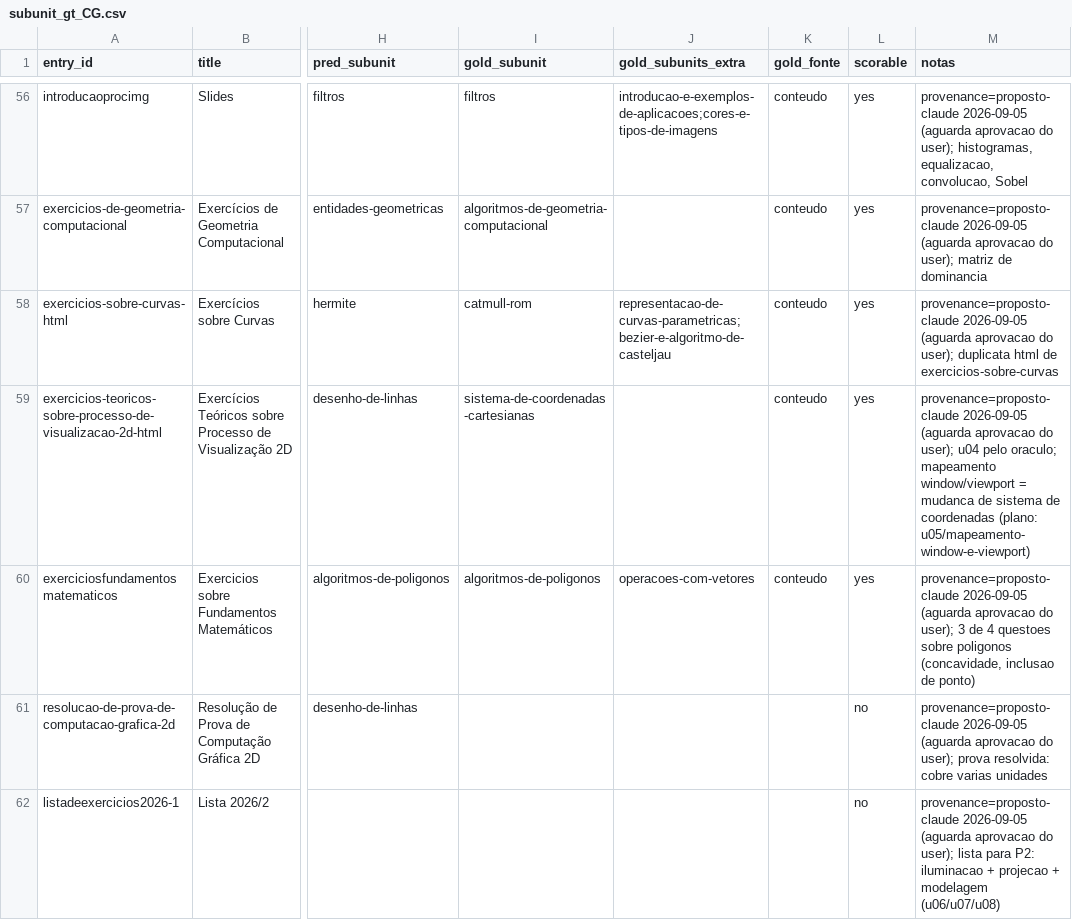
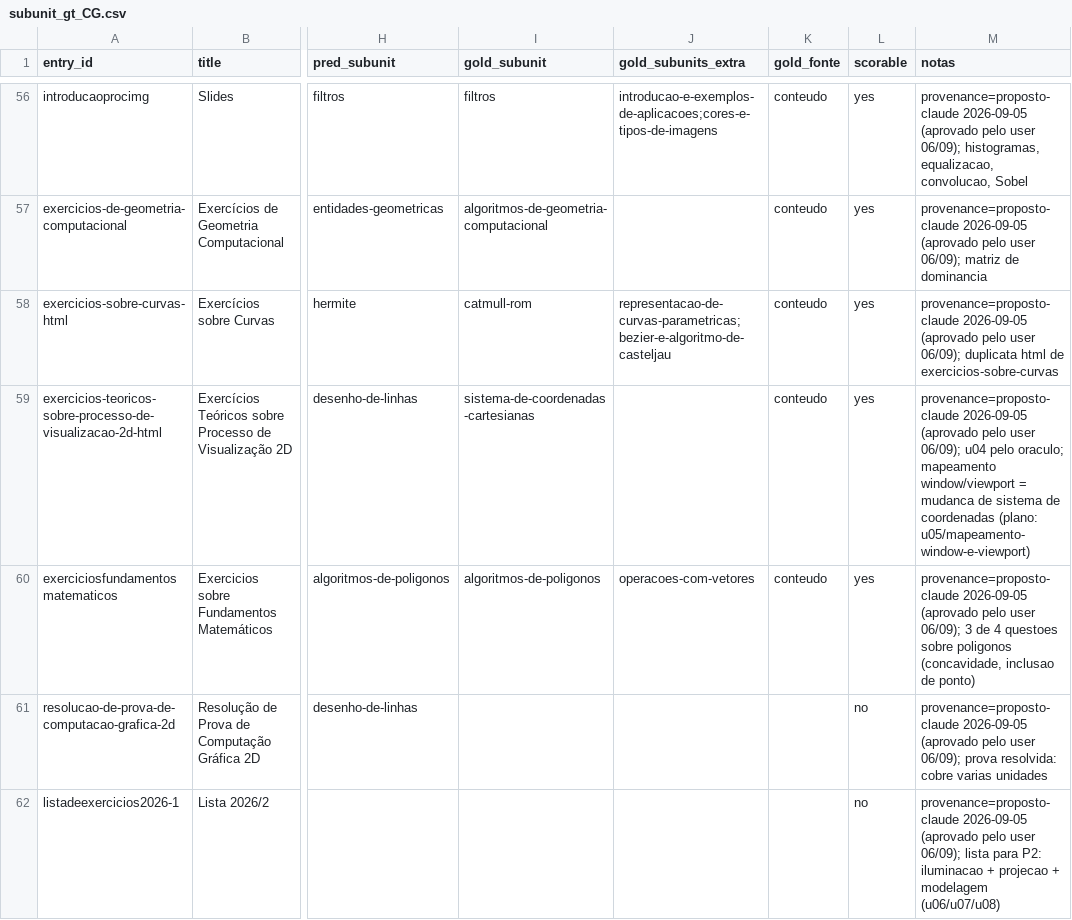
Before and after one commit to HumbertoCG18/GPT-Tutor-Generator, a CSV file: docs/reports/subunit_gt_CG.csv, drawn as a sheet; only a part is shown, gaps mark what is left out; the diff covers the shown part only; the diff names each change by its address in the sheet, - before the commit and + after, or states it on an @@ line.

```diff
--- a/docs/reports/subunit_gt_CG.csv
+++ b/docs/reports/subunit_gt_CG.csv
-M56 (notas): provenance=proposto-claude 2026-09-05 (aguarda aprovacao do user); histogramas, equalizacao,…
+M56 (notas): provenance=proposto-claude 2026-09-05 (aprovado pelo user 06/09); histogramas, equalizacao,…
-M57 (notas): provenance=proposto-claude 2026-09-05 (aguarda aprovacao do user); matriz de…
+M57 (notas): provenance=proposto-claude 2026-09-05 (aprovado pelo user 06/09); matriz de…
-M58 (notas): provenance=proposto-claude 2026-09-05 (aguarda aprovacao do user); duplicata html…
+M58 (notas): provenance=proposto-claude 2026-09-05 (aprovado pelo user 06/09); duplicata html…
-M59 (notas): provenance=proposto-claude 2026-09-05 (aguarda aprovacao do user); u04 pelo…
+M59 (notas): provenance=proposto-claude 2026-09-05 (aprovado pelo user 06/09); u04 pelo…
-M60 (notas): provenance=proposto-claude 2026-09-05 (aguarda aprovacao do user); 3 de…
+M60 (notas): provenance=proposto-claude 2026-09-05 (aprovado pelo user 06/09); 3 de…
-M61 (notas): provenance=proposto-claude 2026-09-05 (aguarda aprovacao do user); prova resolvida:…
+M61 (notas): provenance=proposto-claude 2026-09-05 (aprovado pelo user 06/09); prova resolvida:…
-M62 (notas): provenance=proposto-claude 2026-09-05 (aguarda aprovacao do user); lista para…
+M62 (notas): provenance=proposto-claude 2026-09-05 (aprovado pelo user 06/09); lista para…
```
Also changed, not shown: 96 edited cells elsewhere in this file, 10 other files.
